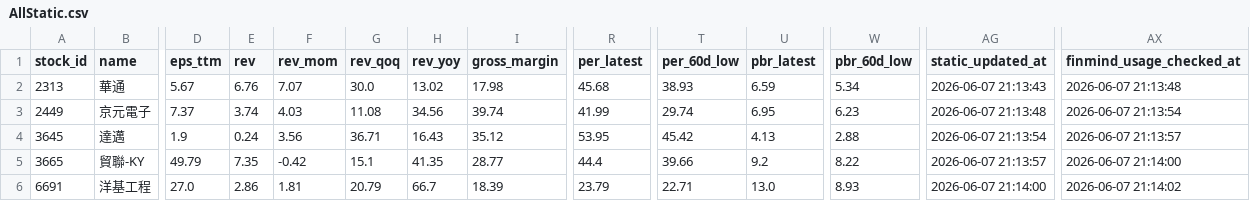
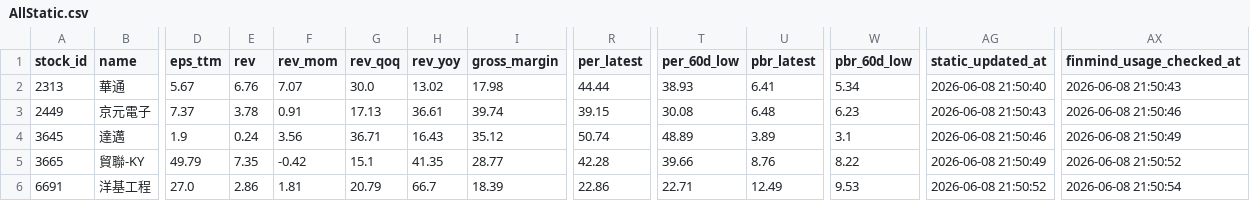
Before and after one commit to ONicole0101/Marks, a CSV file: AllStatic.csv, drawn as a sheet; only a part is shown, gaps mark what is left out; the diff covers the shown part only; the diff names each change by its address in the sheet, - before the commit and + after, or states it on an @@ line.

```diff
--- a/AllStatic.csv
+++ b/AllStatic.csv
-R2 (per_latest): 45.68
+R2 (per_latest): 44.44
-U2 (pbr_latest): 6.59
+U2 (pbr_latest): 6.41
-AG2 (static_updated_at): 2026-06-07 21:13:43
+AG2 (static_updated_at): 2026-06-08 21:50:40
-AX2 (finmind_usage_checked_at): 2026-06-07 21:13:48
+AX2 (finmind_usage_checked_at): 2026-06-08 21:50:43
-E3 (rev): 3.74
+E3 (rev): 3.78
-F3 (rev_mom): 4.03
+F3 (rev_mom): 0.91
-G3 (rev_qoq): 11.08
+G3 (rev_qoq): 17.13
-H3 (rev_yoy): 34.56
+H3 (rev_yoy): 36.61
-R3 (per_latest): 41.99
+R3 (per_latest): 39.15
-T3 (per_60d_low): 29.74
+T3 (per_60d_low): 30.08
-U3 (pbr_latest): 6.95
+U3 (pbr_latest): 6.48
-AG3 (static_updated_at): 2026-06-07 21:13:48
+AG3 (static_updated_at): 2026-06-08 21:50:43
-AX3 (finmind_usage_checked_at): 2026-06-07 21:13:54
+AX3 (finmind_usage_checked_at): 2026-06-08 21:50:46
-R4 (per_latest): 53.95
+R4 (per_latest): 50.74
-T4 (per_60d_low): 45.42
+T4 (per_60d_low): 48.89
-U4 (pbr_latest): 4.13
+U4 (pbr_latest): 3.89
-W4 (pbr_60d_low): 2.88
+W4 (pbr_60d_low): 3.1
-AG4 (static_updated_at): 2026-06-07 21:13:54
+AG4 (static_updated_at): 2026-06-08 21:50:46
-AX4 (finmind_usage_checked_at): 2026-06-07 21:13:57
+AX4 (finmind_usage_checked_at): 2026-06-08 21:50:49
-R5 (per_latest): 44.4
+R5 (per_latest): 42.28
-U5 (pbr_latest): 9.2
+U5 (pbr_latest): 8.76
-AG5 (static_updated_at): 2026-06-07 21:13:57
+AG5 (static_updated_at): 2026-06-08 21:50:49
-AX5 (finmind_usage_checked_at): 2026-06-07 21:14:00
+AX5 (finmind_usage_checked_at): 2026-06-08 21:50:52
-R6 (per_latest): 23.79
+R6 (per_latest): 22.86
-U6 (pbr_latest): 13.0
+U6 (pbr_latest): 12.49
-W6 (pbr_60d_low): 8.93
+W6 (pbr_60d_low): 9.53
-AG6 (static_updated_at): 2026-06-07 21:14:00
+AG6 (static_updated_at): 2026-06-08 21:50:52
-AX6 (finmind_usage_checked_at): 2026-06-07 21:14:02
+AX6 (finmind_usage_checked_at): 2026-06-08 21:50:54
```
Also changed, not shown: 18 edited cells elsewhere in this file.
